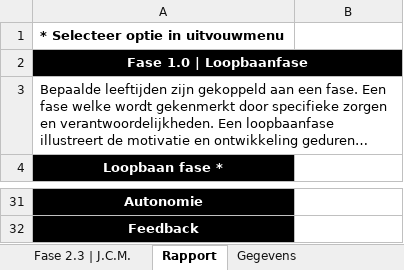
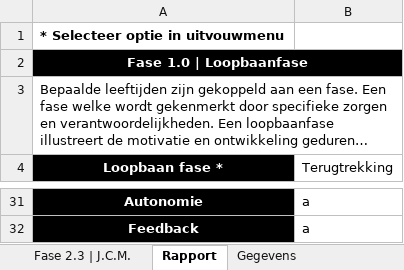
Before and after one commit to LABOR-project-Team/LaborProject2026, an Excel workbook: clients/1_Senna/Senna_assessment_results.xlsx, sheet Rapport, drawn as a sheet; only a part is shown, gaps mark what is left out; long unchanged cells end in …; values as stored, in another font and other column widths than the file's, no borders; the diff covers the shown part only; the diff names each change by its address in the sheet, - before the commit and + after, or states it on an @@ line.

Commit message:
Exel en Word rapport werkend

```diff
--- a/clients/1_Senna/Senna_assessment_results.xlsx (sheet Rapport)
+++ b/clients/1_Senna/Senna_assessment_results.xlsx (sheet Rapport)
-B4: (empty)
+B4: Terugtrekking
-B31:B32 (Terugtrekking): (empty)
+B31:B32 (Terugtrekking): a
```
Also changed, not shown: 13 edited cells elsewhere in this sheet, 7 other files.
